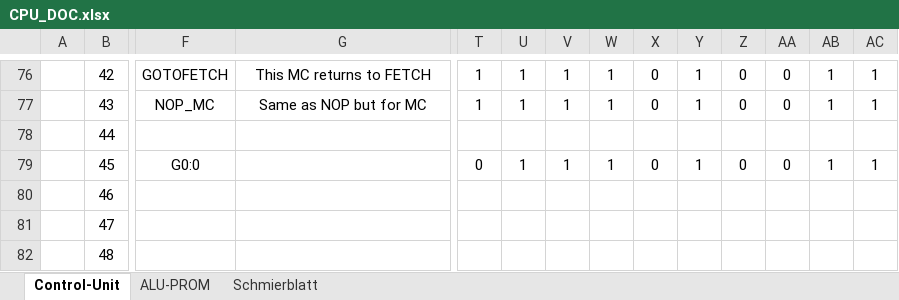
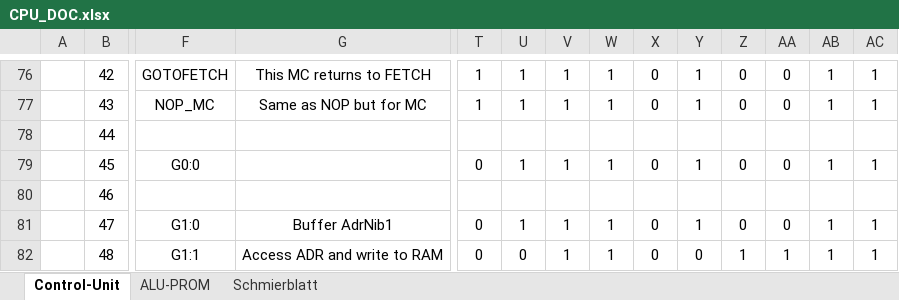
Before and after one commit to timmy0811/Monty08, an Excel workbook: Documentation/CPU_DOC.xlsx, sheet Control-Unit, drawn as a sheet; only a part is shown, gaps mark what is left out; values as stored, in another font and other column widths than the file's, no borders; the diff covers the shown part only; the diff names each change by its address in the sheet, - before the commit and + after, or states it on an @@ line.

```diff
--- a/Documentation/CPU_DOC.xlsx (sheet Control-Unit)
+++ b/Documentation/CPU_DOC.xlsx (sheet Control-Unit)
-F81: (empty)
+F81: G1:0
-G81: (empty)
+G81: Buffer AdrNib1
-T81:T82: (empty)
+T81:T82: 0
-U81: (empty)
+U81: 1
-V81:V82: (empty)
+V81:V82: 1
-W81:W82: (empty)
+W81:W82: 1
-X81:X82: (empty)
+X81:X82: 0
-Y81: (empty)
+Y81: 1
-Z81: (empty)
+Z81: 0
-AA81: (empty)
+AA81: 0
-AB81:AB82: (empty)
+AB81:AB82: 1
-AC81:AC82: (empty)
+AC81:AC82: 1
-F82: (empty)
+F82: G1:1
-G82: (empty)
+G82: Access ADR and write to RAM
-U82: (empty)
+U82: 0
-Y82: (empty)
+Y82: 0
-Z82: (empty)
+Z82: 1
-AA82: (empty)
+AA82: 1
```
Also changed, not shown: 135 edited cells and cell formats elsewhere in this sheet, 4 other files.
